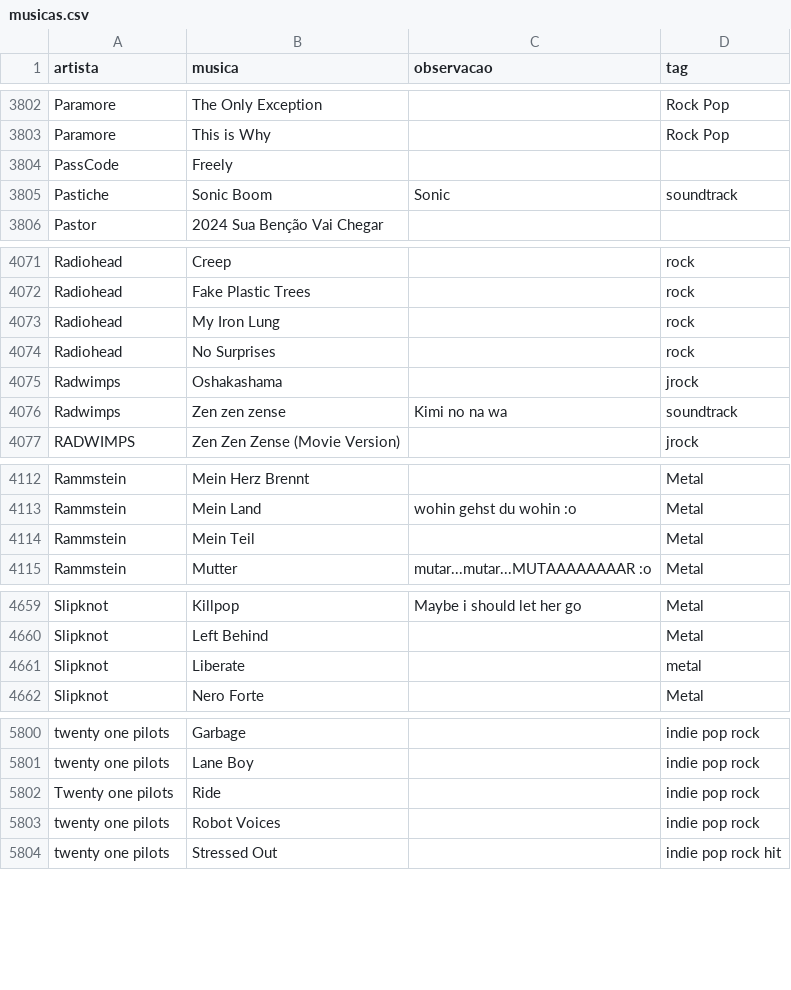
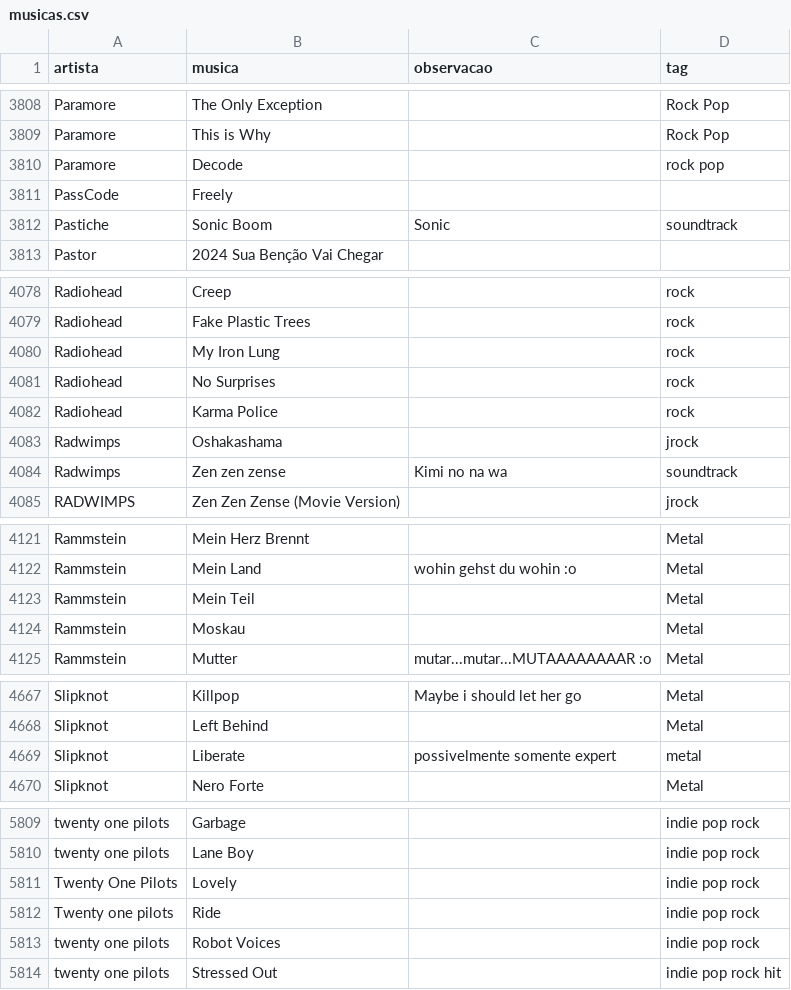
Before and after one commit to gabrielmuzzo/psparty-songbox, a CSV file: musicas.csv, drawn as a sheet; only a part is shown, gaps mark what is left out; the diff covers the shown part only.

```diff
--- a/musicas.csv
+++ b/musicas.csv
@@ -3803,2 +3809,3 @@ Paramore, The Only Exception,,Rock Pop
 Paramore, This is Why,,Rock Pop
+Paramore,Decode,,rock pop
 PassCode, Freely,,
@@ -4074,2 +4081,3 @@ Radiohead, My Iron Lung,,rock
 Radiohead,No Surprises,,rock
+Radiohead,Karma Police,,rock
 Radwimps,Oshakashama,,jrock
@@ -4114,2 +4123,3 @@ Rammstein,Mein Land,wohin gehst du wohin :o,Metal
 Rammstein,Mein Teil,,Metal
+Rammstein,Moskau,,Metal
 Rammstein,Mutter,mutar...mutar...MUTAAAAAAAAR :o,Metal
@@ -4660,3 +4668,3 @@ Slipknot,Killpop,Maybe i should let her go,Metal
 Slipknot,Left Behind,,Metal
-Slipknot, Liberate,,metal
+Slipknot,Liberate,possivelmente somente expert,metal
 Slipknot,Nero Forte,,Metal
@@ -5801,2 +5810,3 @@ twenty one pilots, Garbage,,indie pop rock
 twenty one pilots, Lane Boy,,indie pop rock
+Twenty One Pilots,Lovely,,indie pop rock
 Twenty one pilots,Ride,,indie pop rock
```
Also changed, not shown: 10 added rows, 4 removed rows and 1 edited cell elsewhere in this file.
